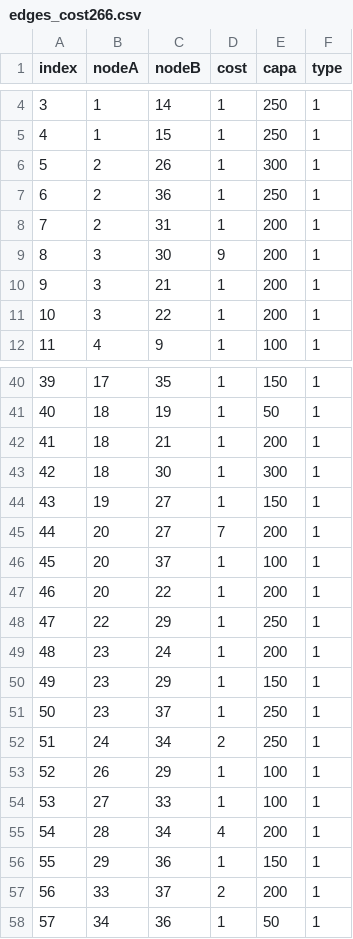
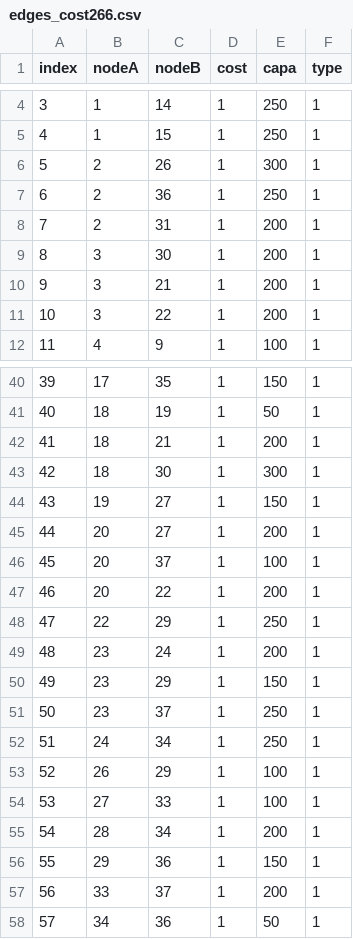
Before and after one commit to LomanV/course-notes, a CSV file: modal/python/CSV/first_graph/edges_cost266.csv, drawn as a sheet; only a part is shown, gaps mark what is left out; the diff covers the shown part only.

```diff
--- a/modal/python/CSV/first_graph/edges_cost266.csv
+++ b/modal/python/CSV/first_graph/edges_cost266.csv
@@ -8,3 +8,3 @@ index;nodeA;nodeB;cost;capa;type
 7;2;31;1;200;1
-8;3;30;9;200;1
+8;3;30;1;200;1
 9;3;21;1;200;1
@@ -44,3 +44,3 @@ index;nodeA;nodeB;cost;capa;type
 43;19;27;1;150;1
-44;20;27;7;200;1
+44;20;27;1;200;1
 45;20;37;1;100;1
@@ -51,8 +51,8 @@ index;nodeA;nodeB;cost;capa;type
 50;23;37;1;250;1
-51;24;34;2;250;1
+51;24;34;1;250;1
 52;26;29;1;100;1
 53;27;33;1;100;1
-54;28;34;4;200;1
+54;28;34;1;200;1
 55;29;36;1;150;1
-56;33;37;2;200;1
+56;33;37;1;200;1
 57;34;36;1;50;1
```
Also changed, not shown: 6 edited cells elsewhere in this file, 25 other files.
